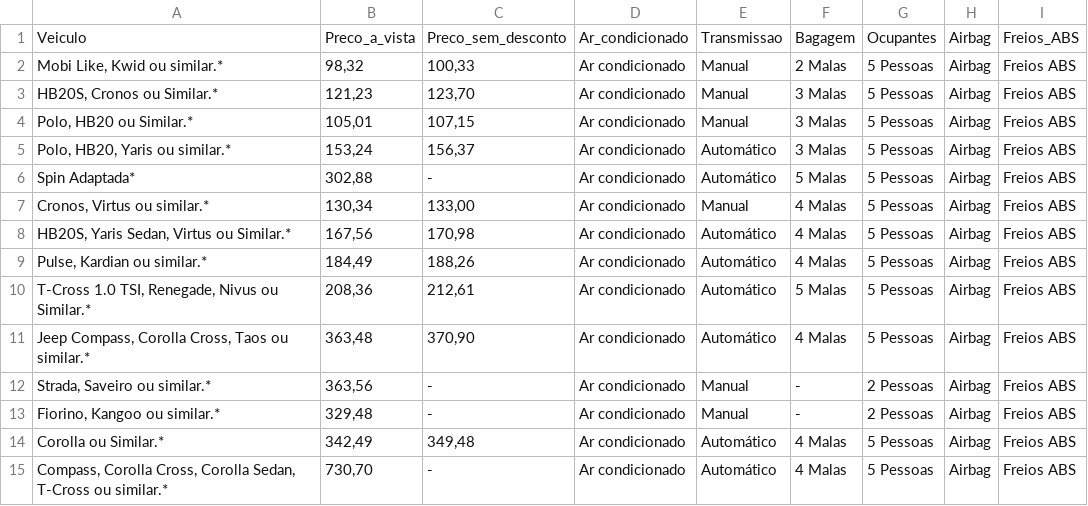
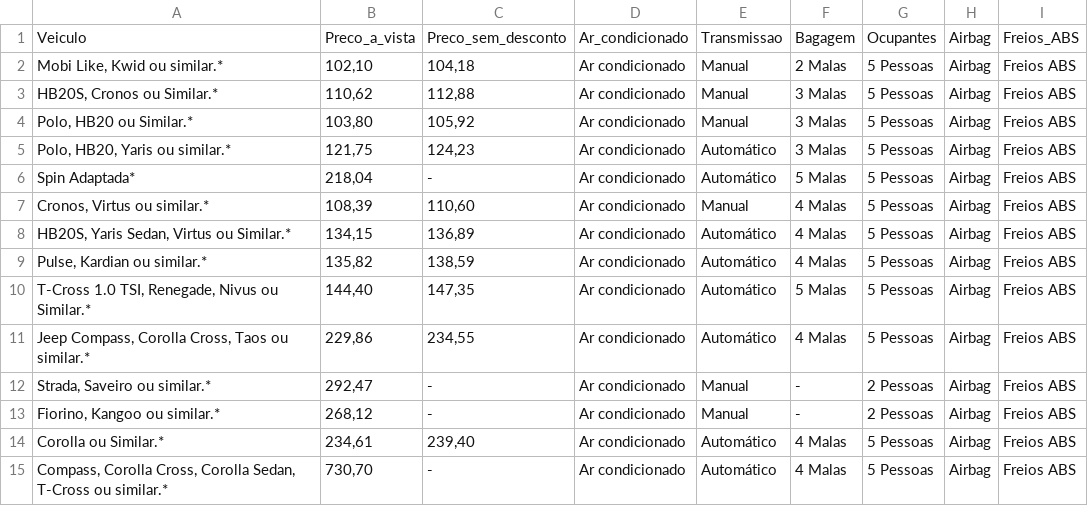
Before and after one commit to djalmarodriguess/Car-rental-pricing-AI, a CSV file: veiculos_movida.csv, drawn as a sheet.

```diff
--- a/veiculos_movida.csv
+++ b/veiculos_movida.csv
@@ -1,15 +1,15 @@
 Veiculo,Preco_a_vista,Preco_sem_desconto,Ar_condicionado,Transmissao,Bagagem,Ocupantes,Airbag,Freios_ABS
-"Mobi Like, Kwid ou similar.*","98,32","100,33",Ar condicionado,Manual,2 Malas,5 Pessoas,Airbag,Freios ABS
-"HB20S, Cronos ou Similar.*","121,23","123,70",Ar condicionado,Manual,3 Malas,5 Pessoas,Airbag,Freios ABS
-"Polo, HB20 ou Similar.*","105,01","107,15",Ar condicionado,Manual,3 Malas,5 Pessoas,Airbag,Freios ABS
-"Polo, HB20, Yaris ou similar.*","153,24","156,37",Ar condicionado,Automático,3 Malas,5 Pessoas,Airbag,Freios ABS
-Spin Adaptada*,"302,88",-,Ar condicionado,Automático,5 Malas,5 Pessoas,Airbag,Freios ABS
-"Cronos, Virtus ou similar.*","130,34","133,00",Ar condicionado,Manual,4 Malas,5 Pessoas,Airbag,Freios ABS
-"HB20S, Yaris Sedan, Virtus ou Similar.*","167,56","170,98",Ar condicionado,Automático,4 Malas,5 Pessoas,Airbag,Freios ABS
-"Pulse, Kardian ou similar.*","184,49","188,26",Ar condicionado,Automático,4 Malas,5 Pessoas,Airbag,Freios ABS
-"T-Cross 1.0 TSI, Renegade, Nivus ou Similar.*","208,36","212,61",Ar condicionado,Automático,5 Malas,5 Pessoas,Airbag,Freios ABS
-"Jeep Compass, Corolla Cross, Taos ou similar.*","363,48","370,90",Ar condicionado,Automático,4 Malas,5 Pessoas,Airbag,Freios ABS
-"Strada, Saveiro ou similar.*","363,56",-,Ar condicionado,Manual,-,2 Pessoas,Airbag,Freios ABS
-"Fiorino, Kangoo ou similar.*","329,48",-,Ar condicionado,Manual,-,2 Pessoas,Airbag,Freios ABS
-Corolla ou Similar.*,"342,49","349,48",Ar condicionado,Automático,4 Malas,5 Pessoas,Airbag,Freios ABS
+"Mobi Like, Kwid ou similar.*","102,10","104,18",Ar condicionado,Manual,2 Malas,5 Pessoas,Airbag,Freios ABS
+"HB20S, Cronos ou Similar.*","110,62","112,88",Ar condicionado,Manual,3 Malas,5 Pessoas,Airbag,Freios ABS
+"Polo, HB20 ou Similar.*","103,80","105,92",Ar condicionado,Manual,3 Malas,5 Pessoas,Airbag,Freios ABS
+"Polo, HB20, Yaris ou similar.*","121,75","124,23",Ar condicionado,Automático,3 Malas,5 Pessoas,Airbag,Freios ABS
+Spin Adaptada*,"218,04",-,Ar condicionado,Automático,5 Malas,5 Pessoas,Airbag,Freios ABS
+"Cronos, Virtus ou similar.*","108,39","110,60",Ar condicionado,Manual,4 Malas,5 Pessoas,Airbag,Freios ABS
+"HB20S, Yaris Sedan, Virtus ou Similar.*","134,15","136,89",Ar condicionado,Automático,4 Malas,5 Pessoas,Airbag,Freios ABS
+"Pulse, Kardian ou similar.*","135,82","138,59",Ar condicionado,Automático,4 Malas,5 Pessoas,Airbag,Freios ABS
+"T-Cross 1.0 TSI, Renegade, Nivus ou Similar.*","144,40","147,35",Ar condicionado,Automático,5 Malas,5 Pessoas,Airbag,Freios ABS
+"Jeep Compass, Corolla Cross, Taos ou similar.*","229,86","234,55",Ar condicionado,Automático,4 Malas,5 Pessoas,Airbag,Freios ABS
+"Strada, Saveiro ou similar.*","292,47",-,Ar condicionado,Manual,-,2 Pessoas,Airbag,Freios ABS
+"Fiorino, Kangoo ou similar.*","268,12",-,Ar condicionado,Manual,-,2 Pessoas,Airbag,Freios ABS
+Corolla ou Similar.*,"234,61","239,40",Ar condicionado,Automático,4 Malas,5 Pessoas,Airbag,Freios ABS
 "Compass, Corolla Cross, Corolla Sedan, T-Cross ou similar.*","730,70",-,Ar condicionado,Automático,4 Malas,5 Pessoas,Airbag,Freios ABS
```
Also changed, not shown: 5 other files.
